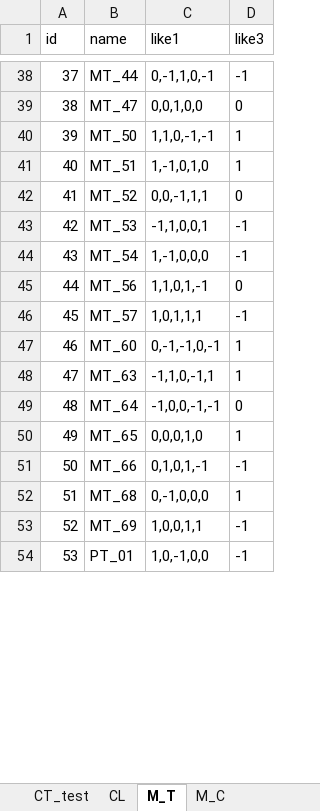
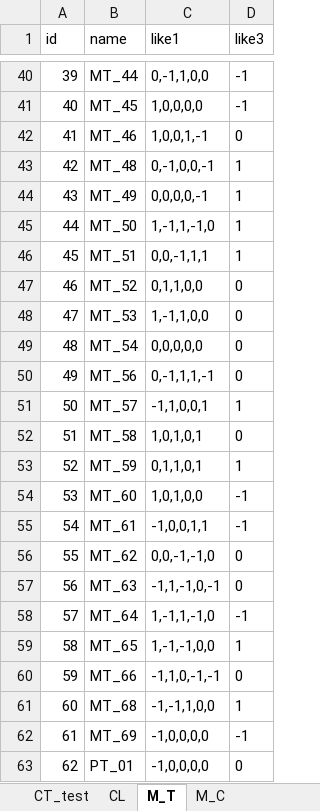
Before and after one commit to zzzharden/USCP_GA_RG_HH, an Excel workbook: data/large/data2.xlsx, sheet M_T, drawn as a sheet; only a part is shown, gaps mark what is left out; values as stored, in another font and other column widths than the file's, no borders; addresses are those after the commit; the diff covers the shown part only; the diff names each change by its address in the sheet, - before the commit and + after, or states it on an @@ line.

```diff
--- a/data/large/data2.xlsx (sheet M_T)
+++ b/data/large/data2.xlsx (sheet M_T)
@@ column A (id) renumbered from row 6 down @@
-C40 (like1): 0,-1,1,0,-1
+C40 (like1): 0,-1,1,0,0
+row 41: 40 | MT_45 | 1,0,0,0,0 | -1
-B42 (name): MT_47
+B42 (name): MT_46
-C42 (like1): 0,0,1,0,0
+C42 (like1): 1,0,0,1,-1
+row 43: 42 | MT_48 | 0,-1,0,0,-1 | 1
+row 44: 43 | MT_49 | 0,0,0,0,-1 | 1
-C45 (like1): 1,1,0,-1,-1
+C45 (like1): 1,-1,1,-1,0
-C46 (like1): 1,-1,0,1,0
+C46 (like1): 0,0,-1,1,1
-C47 (like1): 0,0,-1,1,1
+C47 (like1): 0,1,1,0,0
-C48 (like1): -1,1,0,0,1
+C48 (like1): 1,-1,1,0,0
-D48:D49 (like3): -1
+D48:D49 (like3): 0
-C49 (like1): 1,-1,0,0,0
+C49 (like1): 0,0,0,0,0
-C50 (like1): 1,1,0,1,-1
+C50 (like1): 0,-1,1,1,-1
-C51 (like1): 1,0,1,1,1
+C51 (like1): -1,1,0,0,1
-D51 (like3): -1
+D51 (like3): 1
+row 52: 51 | MT_58 | 1,0,1,0,1 | 0
+row 53: 52 | MT_59 | 0,1,1,0,1 | 1
-C54 (like1): 0,-1,-1,0,-1
+C54 (like1): 1,0,1,0,0
-D54 (like3): 1
+D54 (like3): -1
+row 55: 54 | MT_61 | -1,0,0,1,1 | -1
+row 56: 55 | MT_62 | 0,0,-1,-1,0 | 0
-C57 (like1): -1,1,0,-1,1
+C57 (like1): -1,1,-1,0,-1
-D57 (like3): 1
+D57 (like3): 0
-C58 (like1): -1,0,0,-1,-1
+C58 (like1): 1,-1,1,-1,0
-D58 (like3): 0
+D58 (like3): -1
-C59 (like1): 0,0,0,1,0
+C59 (like1): 1,-1,-1,0,0
-C60 (like1): 0,1,0,1,-1
+C60 (like1): -1,1,0,-1,-1
-D60 (like3): -1
+D60 (like3): 0
-C61 (like1): 0,-1,0,0,0
+C61 (like1): -1,-1,1,0,0
-C62 (like1): 1,0,0,1,1
+C62 (like1): -1,0,0,0,0
-C63 (like1): 1,0,-1,0,0
+C63 (like1): -1,0,0,0,0
-D63 (like3): -1
+D63 (like3): 0
```
Also changed, not shown: 9 added rows, 7 removed rows and 94 edited cells elsewhere in this sheet, sheet CT_test, sheet M_C, sheet CL, data/large/data10.xlsx, data/large/data3.xlsx, 23 other files.
